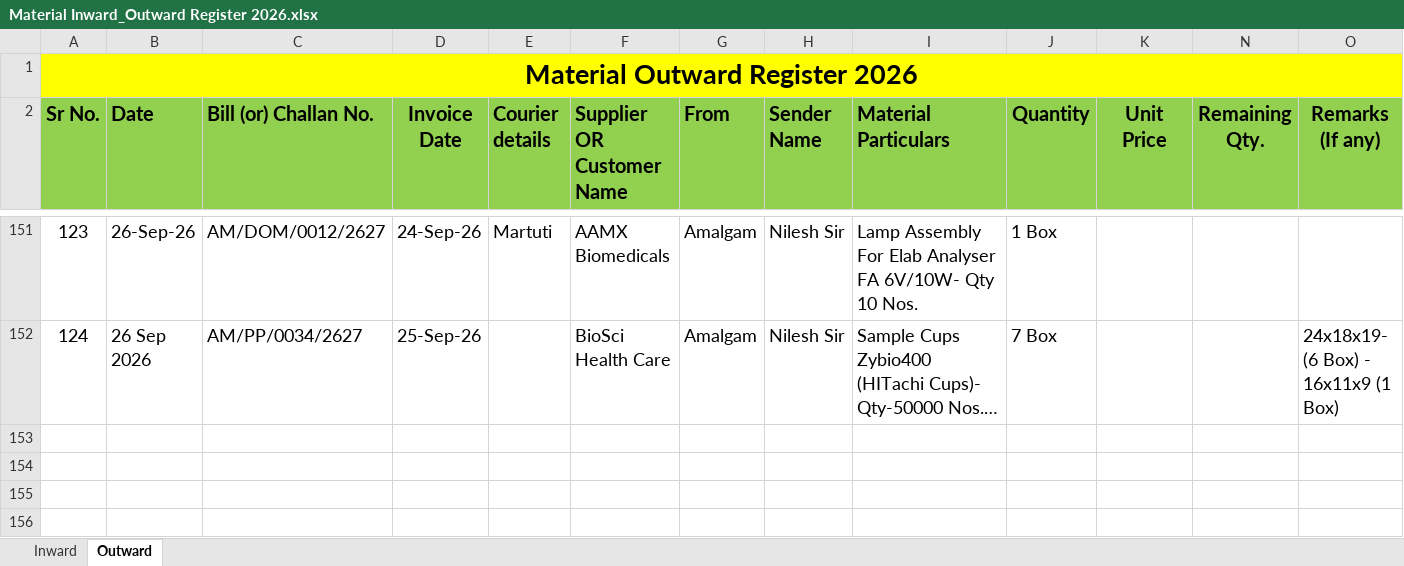
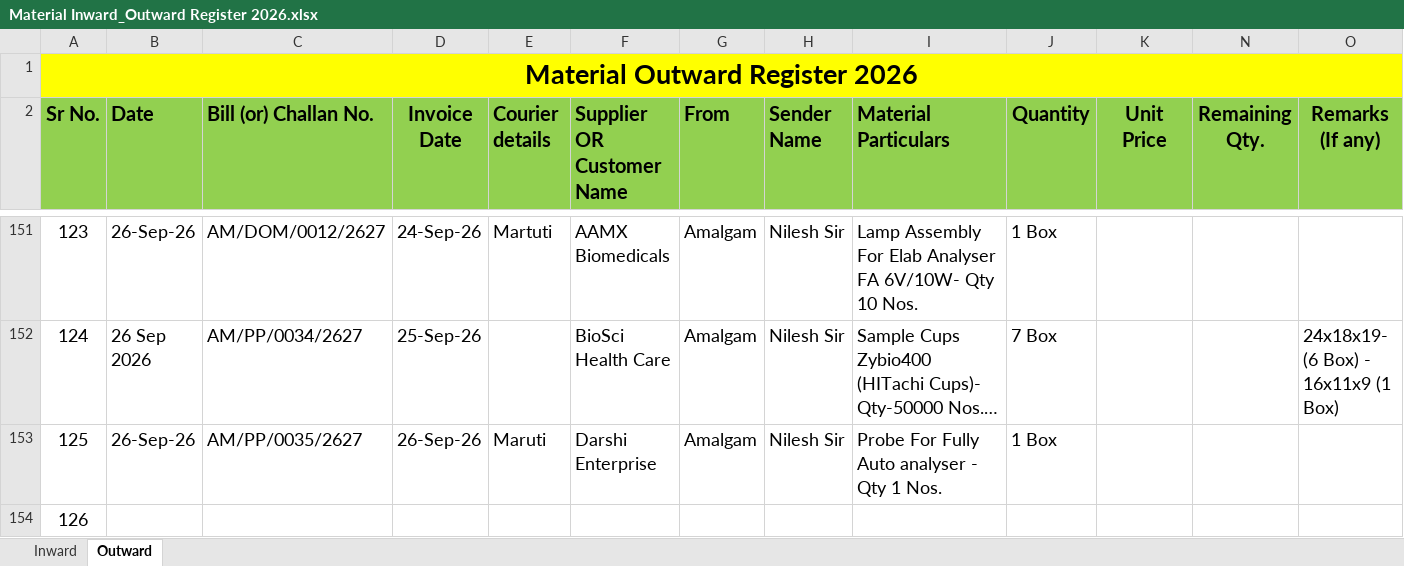
Before and after one commit to Rohidas1974/BioAmalDocument, an Excel workbook: Material Inward_Outward Register 2026.xlsx, sheet Outward, drawn as a sheet; only a part is shown, gaps mark what is left out; long unchanged cells end in …; values as stored, in another font and other column widths than the file's, no borders; the diff names each change by its address in the sheet, - before the commit and + after, or states it on an @@ line.

Commit message:
Auto-commit: 26-09-2026 15:15:41.57

```diff
--- a/Material Inward_Outward Register 2026.xlsx (sheet Outward)
+++ b/Material Inward_Outward Register 2026.xlsx (sheet Outward)
+row 153: 125 | 26-Sep-26 | AM/PP/0035/2627 | 26-Sep-26 | Maruti | Darshi Enterprise | Amalgam | Nilesh Sir | Probe For Fully Auto analyser - Qty 1 Nos. | 1 Box
+row 154: 126
```
